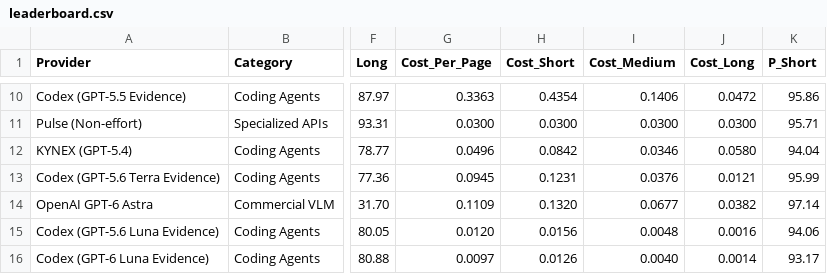
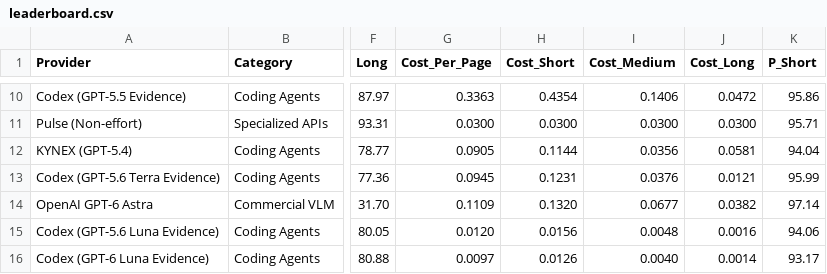
Before and after one commit to Nikit117/ExtractBench, a CSV file: leaderboard.csv, drawn as a sheet; only a part is shown, gaps mark what is left out; the diff names each change by its address in the sheet, - before the commit and + after, or states it on an @@ line.

Commit message:
Fix document-averaged leaderboard costs and run budgets (#108)
* Fix document-averaged leaderboard costs and run budgets

* Simplify cost averaging wording

```diff
--- a/leaderboard.csv
+++ b/leaderboard.csv
-G12 (Cost_Per_Page): 0.0496
+G12 (Cost_Per_Page): 0.0905
-H12 (Cost_Short): 0.0842
+H12 (Cost_Short): 0.1144
-I12 (Cost_Medium): 0.0346
+I12 (Cost_Medium): 0.0356
-J12 (Cost_Long): 0.0580
+J12 (Cost_Long): 0.0581
```
Also changed, not shown: leaderboard-pro.csv, 3 other files.
